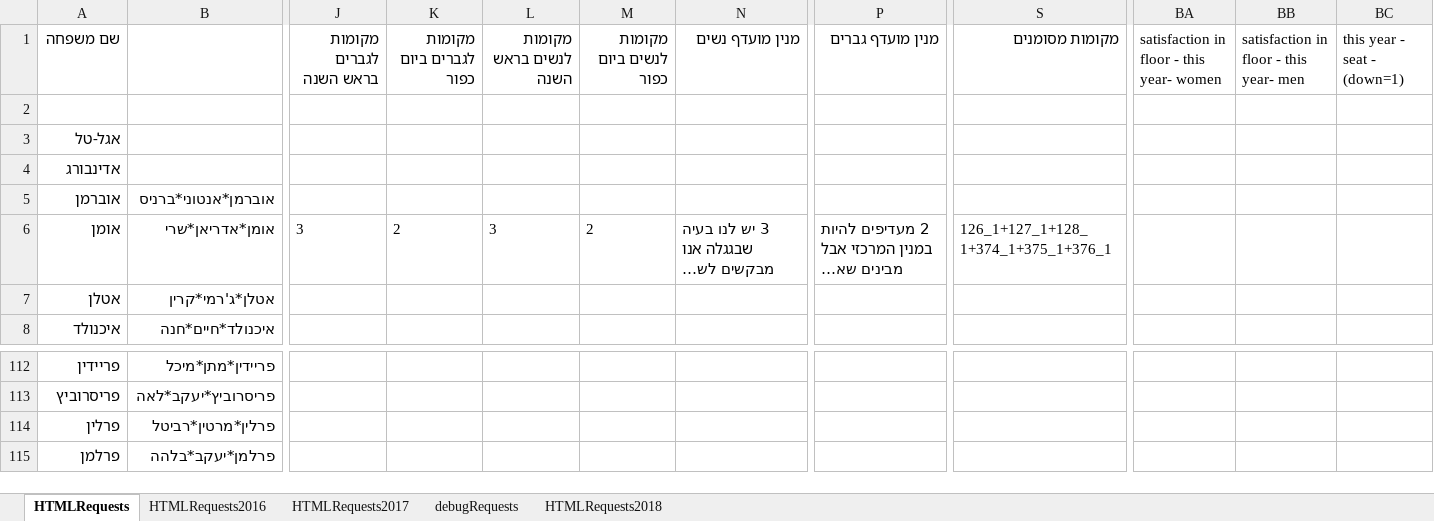
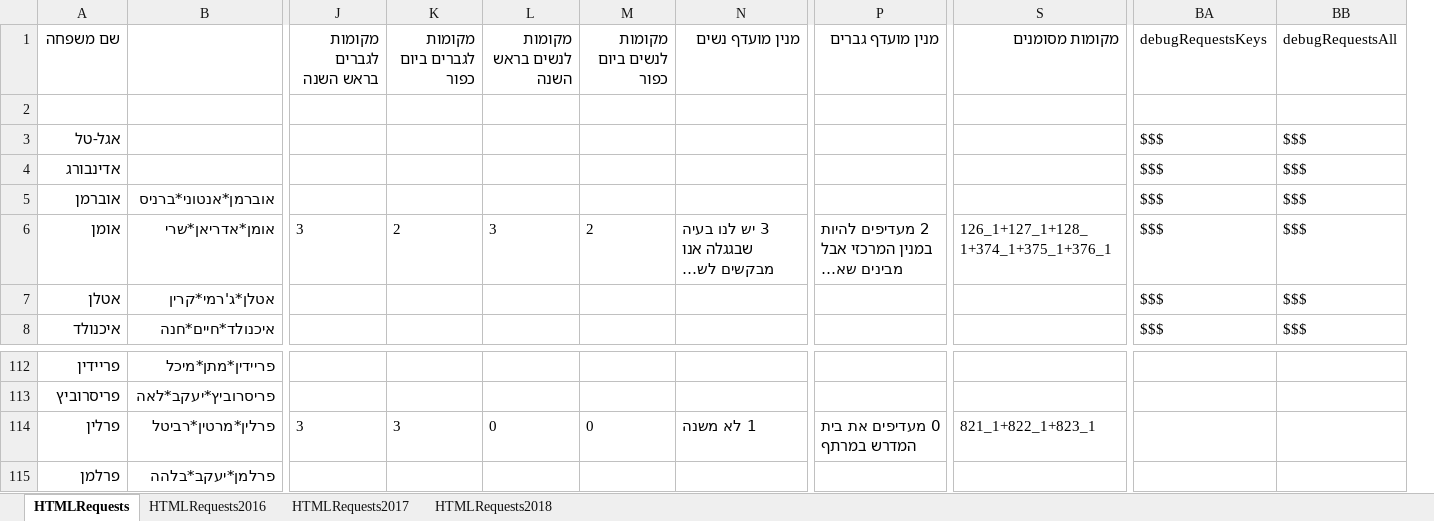
Before and after one commit to sgutgold/yamimNoraim, an Excel workbook: membersRequests.xlsx, sheet HTMLRequests, drawn as a sheet; only a part is shown, gaps mark what is left out; long unchanged cells end in …; values as stored, in another font and other column widths than the file's, no borders; removed rows and columns are numbered as before the commit, all else as after; the diff covers the shown part only; the diff names each change by its address in the sheet, - before the commit and + after, or states it on an @@ line.

Commit message:
--change debugrequests structure

```diff
--- a/membersRequests.xlsx (sheet HTMLRequests)
+++ b/membersRequests.xlsx (sheet HTMLRequests)
-sheet tab: debugRequests
-column BA, row 1: satisfaction in floor - this year- women
-column BB, row 1: satisfaction in floor - this year- men
-column BC (this year - seat - (down=1)), empty
+column BA (debugRequestsKeys), rows 3-8: all $$$
+column BB (debugRequestsAll), rows 3-8: all $$$
-J114 (מקומות לגברים בראש השנה): (empty)
+J114 (מקומות לגברים בראש השנה): 3
-K114 (מקומות לגברים ביום כפור): (empty)
+K114 (מקומות לגברים ביום כפור): 3
-L114 (מקומות לנשים בראש השנה): (empty)
+L114 (מקומות לנשים בראש השנה): 0
-M114 (מקומות לנשים ביום כפור): (empty)
+M114 (מקומות לנשים ביום כפור): 0
-N114 (מנין מועדף נשים): (empty)
+N114 (מנין מועדף נשים): 1 לא משנה
-P114 (מנין מועדף גברים): (empty)
+P114 (מנין מועדף גברים): 0 מעדיפים את בית המדרש במרתף
-S114 (מקומות מסומנים): (empty)
+S114 (מקומות מסומנים): 821_1+822_1+823_1
```
Also changed, not shown: 9 edited cells elsewhere in this sheet.
